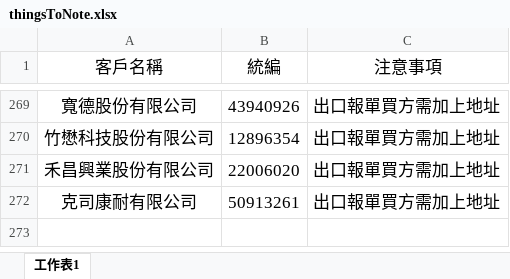
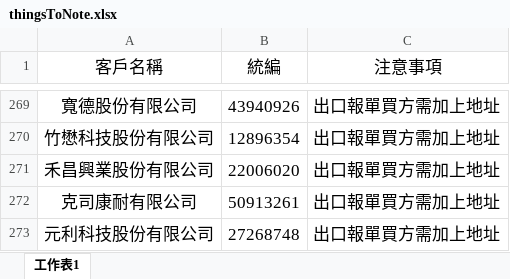
Before and after one commit to liyijung/Export-declaration, an Excel workbook: thingsToNote.xlsx, sheet 工作表1, drawn as a sheet; only a part is shown, gaps mark what is left out; values as stored, in another font and other column widths than the file's, no borders; conditional formats not drawn; the diff names each change by its address in the sheet, - before the commit and + after, or states it on an @@ line.

Commit message:
Add files via upload

```diff
--- a/thingsToNote.xlsx (sheet 工作表1)
+++ b/thingsToNote.xlsx (sheet 工作表1)
+row 273: 元利科技股份有限公司 | 27268748 | 出口報單買方需加上地址
```
